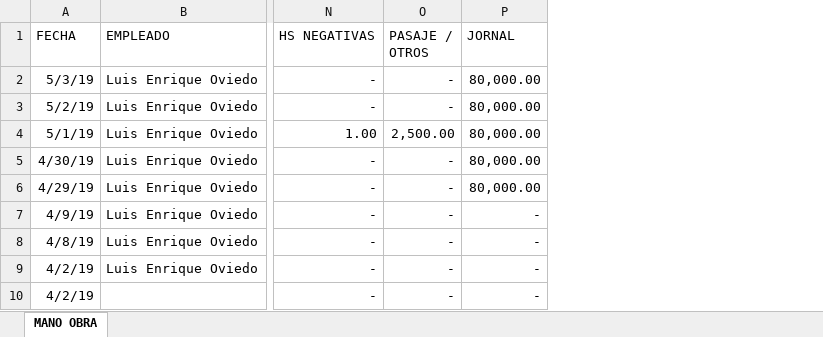
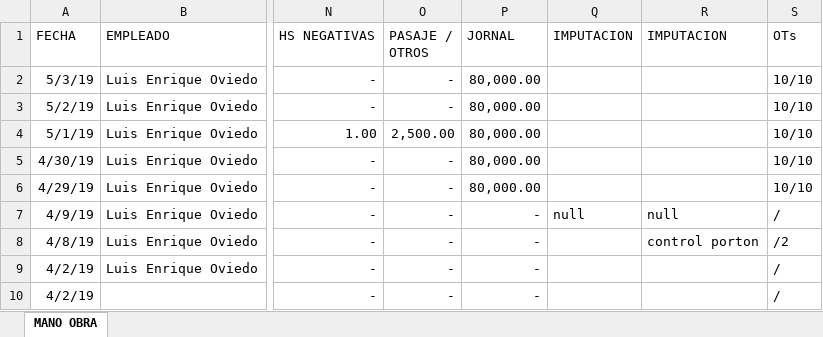
Before and after one commit to loviedo/asispro_crm, an Excel workbook: Listado_MANOOBRA.xlsx, sheet MANO OBRA, drawn as a sheet; only a part is shown, gaps mark what is left out; values as stored, in another font and other column widths than the file's, no borders; the diff names each change by its address in the sheet, - before the commit and + after, or states it on an @@ line.

Commit message:
20190501
cambios en mano de obra

```diff
--- a/Listado_MANOOBRA.xlsx (sheet MANO OBRA)
+++ b/Listado_MANOOBRA.xlsx (sheet MANO OBRA)
+column Q (IMPUTACION), row 7: null
+column R (IMPUTACION), rows 7-8: null | control porton
+column S (OTs), rows 2-10: 10/10 | 10/10 | 10/10 | 10/10 | 10/10 | / | /2 | / | /
```
Also changed, not shown: 3 other files.
